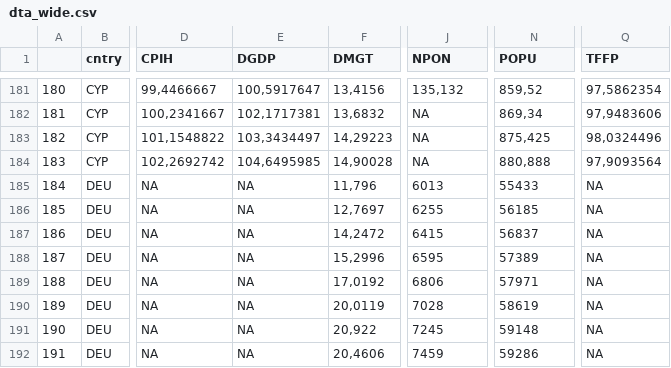
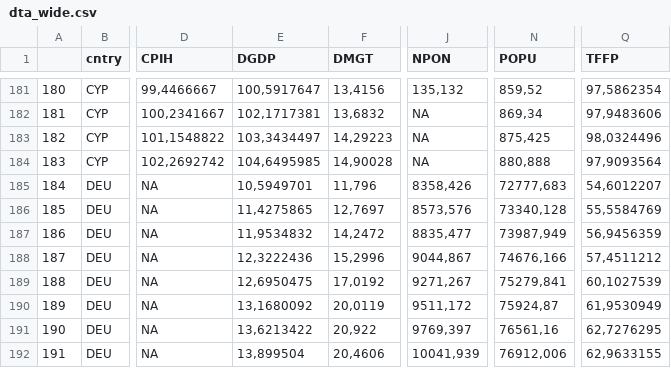
Before and after one commit to AndresMtnezGlez/heptaomicron, a CSV file: dta_wide.csv, drawn as a sheet; only a part is shown, gaps mark what is left out; the diff covers the shown part only; the diff names each change by its address in the sheet, - before the commit and + after, or states it on an @@ line.

```diff
--- a/dta_wide.csv
+++ b/dta_wide.csv
-E185 (DGDP): NA
+E185 (DGDP): 10,5949701
-J185 (NPON): 6013
+J185 (NPON): 8358,426
-N185 (POPU): 55433
+N185 (POPU): 72777,683
-Q185 (TFFP): NA
+Q185 (TFFP): 54,6012207
-E186 (DGDP): NA
+E186 (DGDP): 11,4275865
-J186 (NPON): 6255
+J186 (NPON): 8573,576
-N186 (POPU): 56185
+N186 (POPU): 73340,128
-Q186 (TFFP): NA
+Q186 (TFFP): 55,5584769
-E187 (DGDP): NA
+E187 (DGDP): 11,9534832
-J187 (NPON): 6415
+J187 (NPON): 8835,477
-N187 (POPU): 56837
+N187 (POPU): 73987,949
-Q187 (TFFP): NA
+Q187 (TFFP): 56,9456359
-E188 (DGDP): NA
+E188 (DGDP): 12,3222436
-J188 (NPON): 6595
+J188 (NPON): 9044,867
-N188 (POPU): 57389
+N188 (POPU): 74676,166
-Q188 (TFFP): NA
+Q188 (TFFP): 57,4511212
-E189 (DGDP): NA
+E189 (DGDP): 12,6950475
-J189 (NPON): 6806
+J189 (NPON): 9271,267
-N189 (POPU): 57971
+N189 (POPU): 75279,841
-Q189 (TFFP): NA
+Q189 (TFFP): 60,1027539
-E190 (DGDP): NA
+E190 (DGDP): 13,1680092
-J190 (NPON): 7028
+J190 (NPON): 9511,172
-N190 (POPU): 58619
+N190 (POPU): 75924,87
-Q190 (TFFP): NA
+Q190 (TFFP): 61,9530949
-E191 (DGDP): NA
+E191 (DGDP): 13,6213422
-J191 (NPON): 7245
+J191 (NPON): 9769,397
-N191 (POPU): 59148
+N191 (POPU): 76561,16
-Q191 (TFFP): NA
+Q191 (TFFP): 62,7276295
-E192 (DGDP): NA
+E192 (DGDP): 13,899504
-J192 (NPON): 7459
+J192 (NPON): 10041,939
-N192 (POPU): 59286
+N192 (POPU): 76912,006
-Q192 (TFFP): NA
+Q192 (TFFP): 62,9633155
```
Also changed, not shown: 92 edited cells elsewhere in this file, 1 other file.
